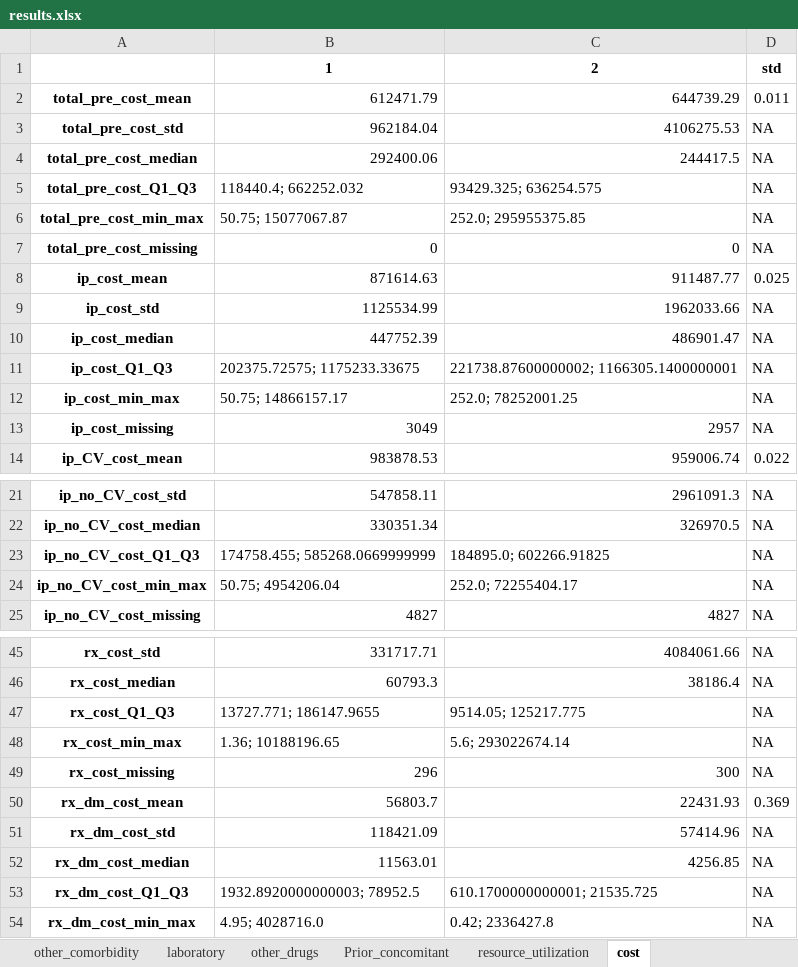
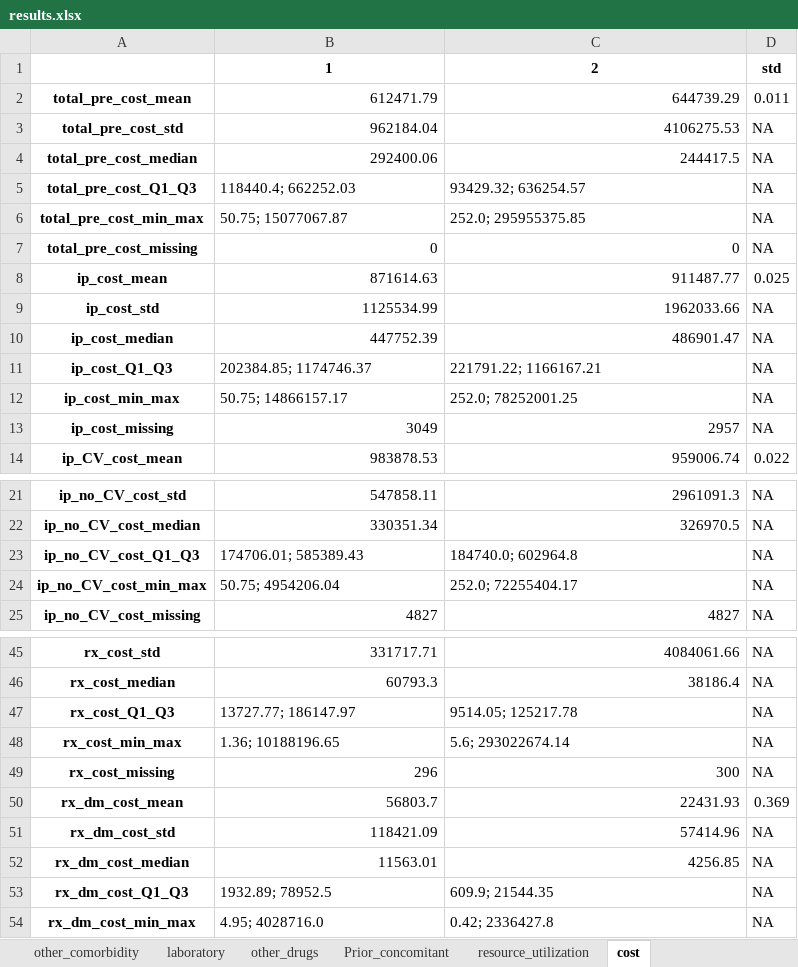
Before and after one commit to GUZHAO/Code-Generator-SAS, an Excel workbook: results.xlsx, sheet cost, drawn as a sheet; only a part is shown, gaps mark what is left out; values as stored, in another font and other column widths than the file's, no borders; the diff covers the shown part only; the diff names each change by its address in the sheet, - before the commit and + after, or states it on an @@ line.

```diff
--- a/results.xlsx (sheet cost)
+++ b/results.xlsx (sheet cost)
-B5: 118440.4; 662252.032
+B5: 118440.4; 662252.03
-C5: 93429.325; 636254.575
+C5: 93429.32; 636254.57
-B11: 202375.72575; 1175233.33675
+B11: 202384.85; 1174746.37
-C11: 221738.87600000002; 1166305.1400000001
+C11: 221791.22; 1166167.21
-B23: 174758.455; 585268.0669999999
+B23: 174706.01; 585389.43
-C23: 184895.0; 602266.91825
+C23: 184740.0; 602964.8
-B47: 13727.771; 186147.9655
+B47: 13727.77; 186147.97
-C47: 9514.05; 125217.775
+C47: 9514.05; 125217.78
-B53: 1932.8920000000003; 78952.5
+B53: 1932.89; 78952.5
-C53: 610.1700000000001; 21535.725
+C53: 609.9; 21544.35
```
Also changed, not shown: 4 edited cells elsewhere in this sheet, sheet laboratory, sheet resource_utilization, 1 other file.
